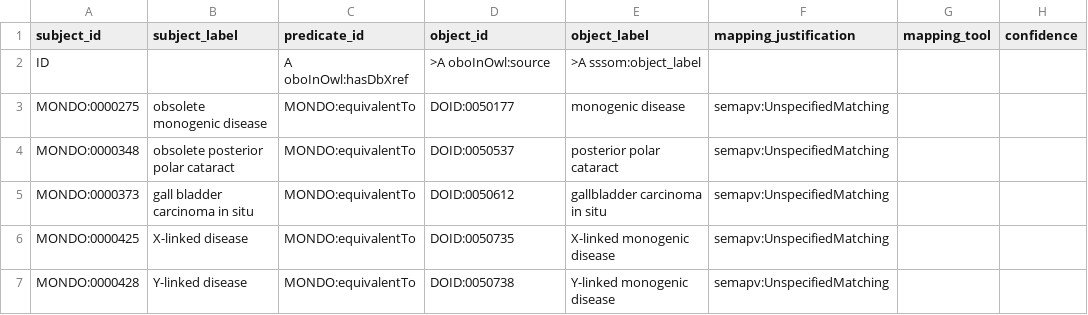
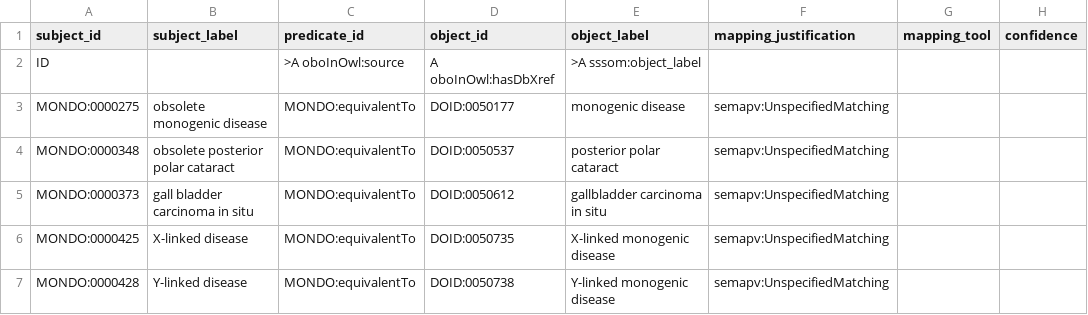
Before and after one commit to monarch-initiative/mondo-ingest, a TSV file: src/ontology/lexmatch/mondo-only/unmapped_doid_mondo.tsv, drawn as a sheet; only a part is shown; the diff names each change by its address in the sheet, - before the commit and + after, or states it on an @@ line.

```diff
--- a/src/ontology/lexmatch/mondo-only/unmapped_doid_mondo.tsv
+++ b/src/ontology/lexmatch/mondo-only/unmapped_doid_mondo.tsv
-C2 (predicate_id): A oboInOwl:hasDbXref
+C2 (predicate_id): >A oboInOwl:source
-D2 (object_id): >A oboInOwl:source
+D2 (object_id): A oboInOwl:hasDbXref
```
Also changed, not shown: src/ontology/lexmatch/mondo-only/unmapped_doid_mondo_exact.tsv.
